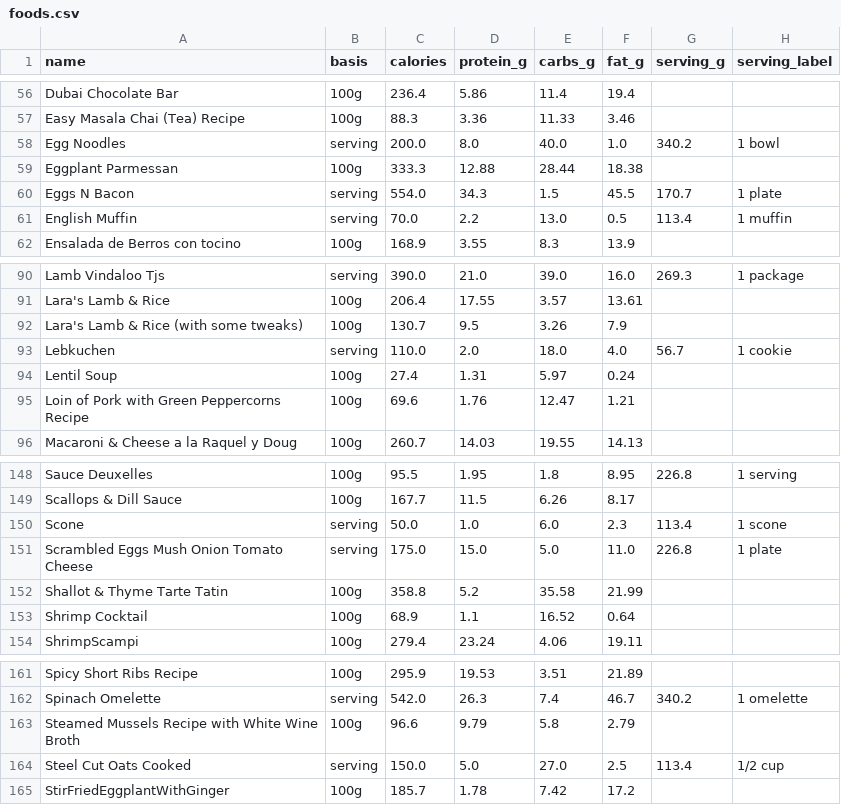
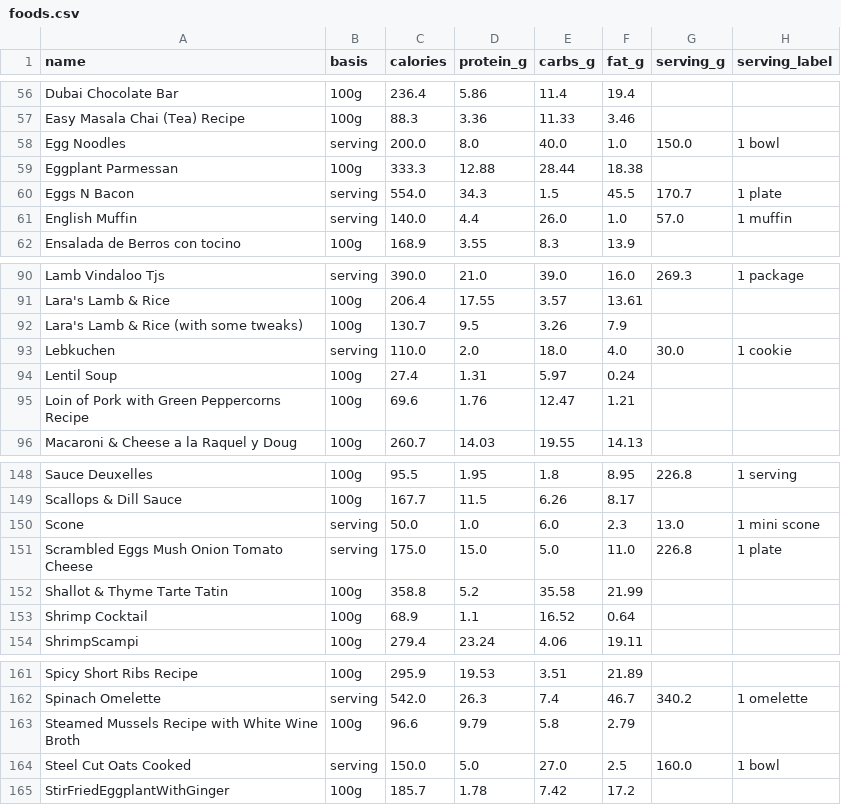
Before and after one commit to seifertd/macrotrack, a CSV file: db/seeds/foods.csv, drawn as a sheet; only a part is shown, gaps mark what is left out.

```diff
--- a/db/seeds/foods.csv
+++ b/db/seeds/foods.csv
@@ -57,6 +57,6 @@ Dubai Chocolate Bar,100g,236.4,5.86,11.4,19.4,,
 Easy Masala Chai (Tea) Recipe,100g,88.3,3.36,11.33,3.46,,
-Egg Noodles,serving,200.0,8.0,40.0,1.0,340.2,1 bowl
+Egg Noodles,serving,200.0,8.0,40.0,1.0,150.0,1 bowl
 Eggplant Parmessan,100g,333.3,12.88,28.44,18.38,,
 Eggs N Bacon,serving,554.0,34.3,1.5,45.5,170.7,1 plate
-English Muffin,serving,70.0,2.2,13.0,0.5,113.4,1 muffin
+English Muffin,serving,140.0,4.4,26.0,1.0,57.0,1 muffin
 Ensalada de Berros con tocino,100g,168.9,3.55,8.3,13.9,,
@@ -92,3 +92,3 @@ Lara's Lamb & Rice,100g,206.4,17.55,3.57,13.61,,
 Lara's Lamb & Rice (with some tweaks),100g,130.7,9.5,3.26,7.9,,
-Lebkuchen,serving,110.0,2.0,18.0,4.0,56.7,1 cookie
+Lebkuchen,serving,110.0,2.0,18.0,4.0,30.0,1 cookie
 Lentil Soup,100g,27.4,1.31,5.97,0.24,,
@@ -149,3 +149,3 @@ Sauce Deuxelles,100g,95.5,1.95,1.8,8.95,226.8,1 serving
 Scallops & Dill Sauce,100g,167.7,11.5,6.26,8.17,,
-Scone,serving,50.0,1.0,6.0,2.3,113.4,1 scone
+Scone,serving,50.0,1.0,6.0,2.3,13.0,1 mini scone
 Scrambled Eggs Mush Onion Tomato Cheese,serving,175.0,15.0,5.0,11.0,226.8,1 plate
@@ -163,3 +163,3 @@ Spinach Omelette,serving,542.0,26.3,7.4,46.7,340.2,1 omelette
 Steamed Mussels Recipe with White Wine Broth,100g,96.6,9.79,5.8,2.79,,
-Steel Cut Oats Cooked,serving,150.0,5.0,27.0,2.5,113.4,1/2 cup
+Steel Cut Oats Cooked,serving,150.0,5.0,27.0,2.5,160.0,1 bowl
 StirFriedEggplantWithGinger,100g,185.7,1.78,7.42,17.2,,
```
Also changed, not shown: 1 other file.
